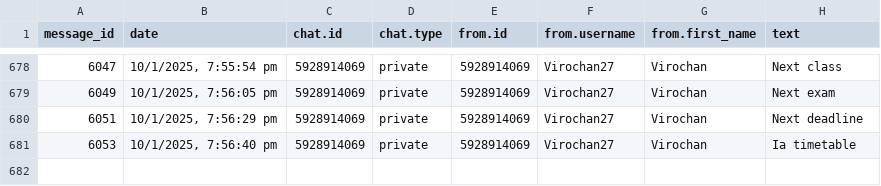
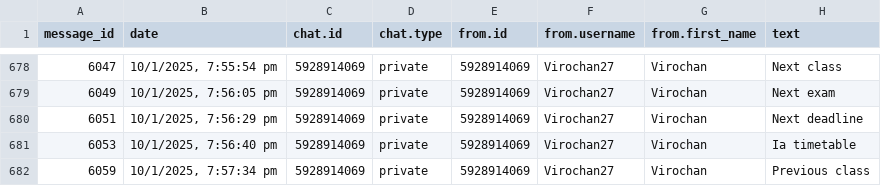
Before and after one commit to 01SU22AI000/abcd, a CSV file: data.csv, drawn as a sheet; only a part is shown, gaps mark what is left out.

Commit message:
Update data.csv with new data

```diff
--- a/data.csv
+++ b/data.csv
@@ -681 +681,2 @@
 "6053","10/1/2025, 7:56:40 pm","5928914069","private","5928914069","Virochan27","Virochan","Ia timetable"
+"6059","10/1/2025, 7:57:34 pm","5928914069","private","5928914069","Virochan27","Virochan","Previous class"
```
